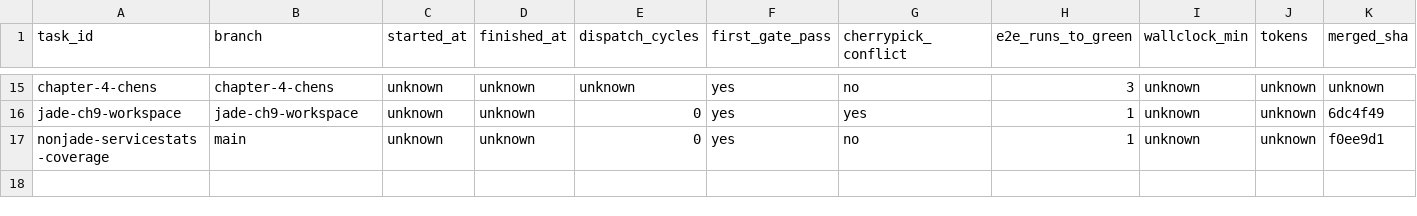
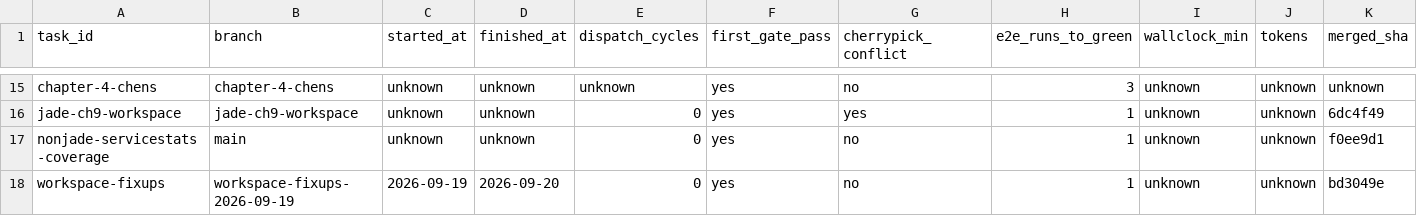
Before and after one commit to ShubhamKr07/network-optimization-studio, a CSV file: docs/superpowers/metrics/tasks.csv, drawn as a sheet; only a part is shown, gaps mark what is left out; rows hold the shown columns only; the diff names each change by its address in the sheet, - before the commit and + after, or states it on an @@ line.

```diff
--- a/docs/superpowers/metrics/tasks.csv
+++ b/docs/superpowers/metrics/tasks.csv
+row 18: workspace-fixups | workspace-fixups-2026-09-19 | 2026-09-19 | 2026-09-20 | 0 | yes | no | 1 | unknown | unknown | bd3049e
```
Also changed, not shown: docs/superpowers/metrics/permissions.csv.
